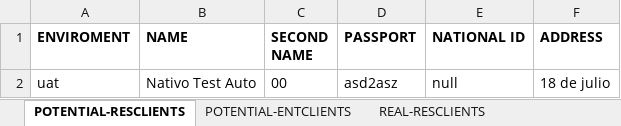
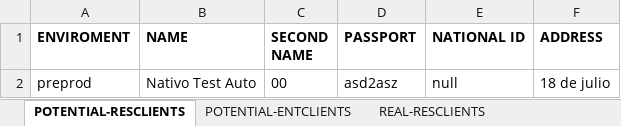
Before and after one commit to seba53b4/Automatizaci-nTFNU, an Excel workbook: MyFirstTest/registers.xlsx, sheet POTENTIAL-RESCLIENTS, drawn as a sheet; values as stored, in another font and other column widths than the file's, no borders; the diff names each change by its address in the sheet, - before the commit and + after, or states it on an @@ line.

```diff
--- a/MyFirstTest/registers.xlsx (sheet POTENTIAL-RESCLIENTS)
+++ b/MyFirstTest/registers.xlsx (sheet POTENTIAL-RESCLIENTS)
-A2 (ENVIROMENT): uat
+A2 (ENVIROMENT): preprod
```
Also changed, not shown: 13 other files.
